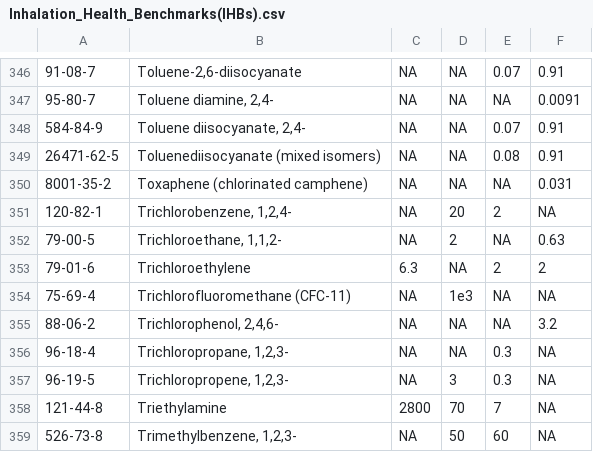
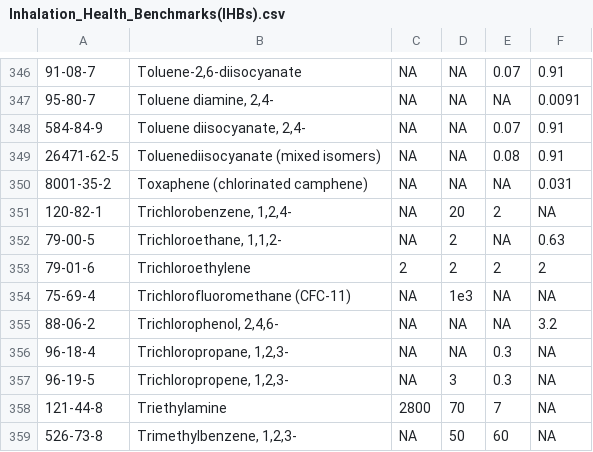
Before and after one commit to MPCA-air/health-values, a CSV file: Inhalation_Health_Benchmarks(IHBs).csv, drawn as a sheet; only a part is shown, gaps mark what is left out; the diff names each change by its address in the sheet, - before the commit and + after, or states it on an @@ line.

Commit message:
Update Inhalation_Health_Benchmarks(IHBs).csv

```diff
--- a/Inhalation_Health_Benchmarks(IHBs).csv
+++ b/Inhalation_Health_Benchmarks(IHBs).csv
-C353: 6.3
+C353: 2
-D353: NA
+D353: 2
```
